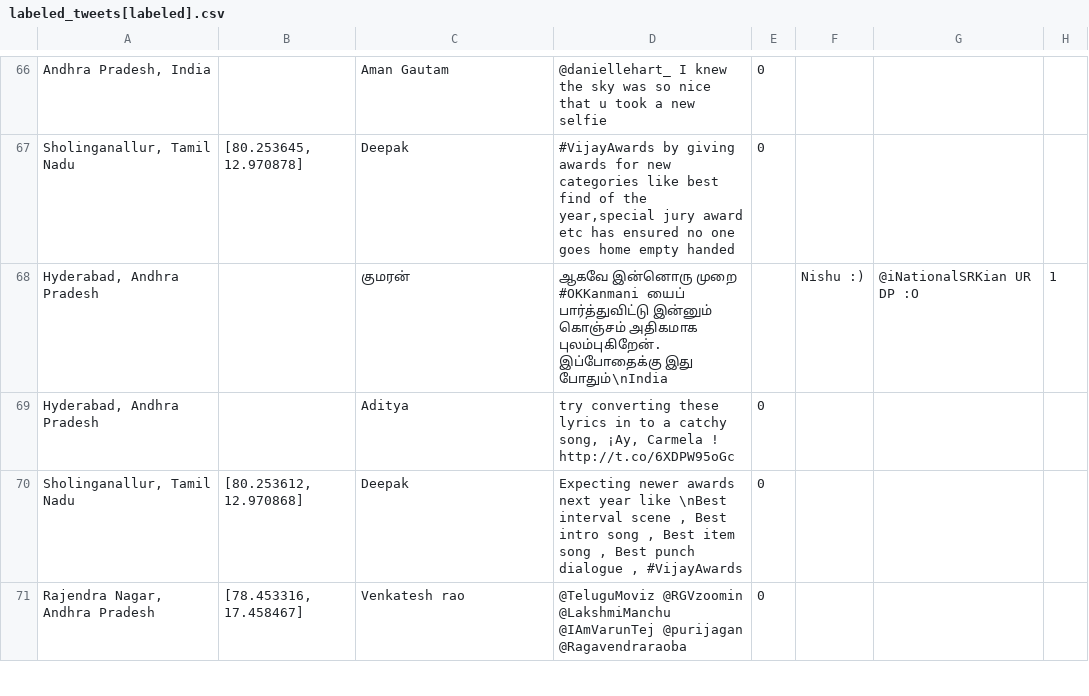
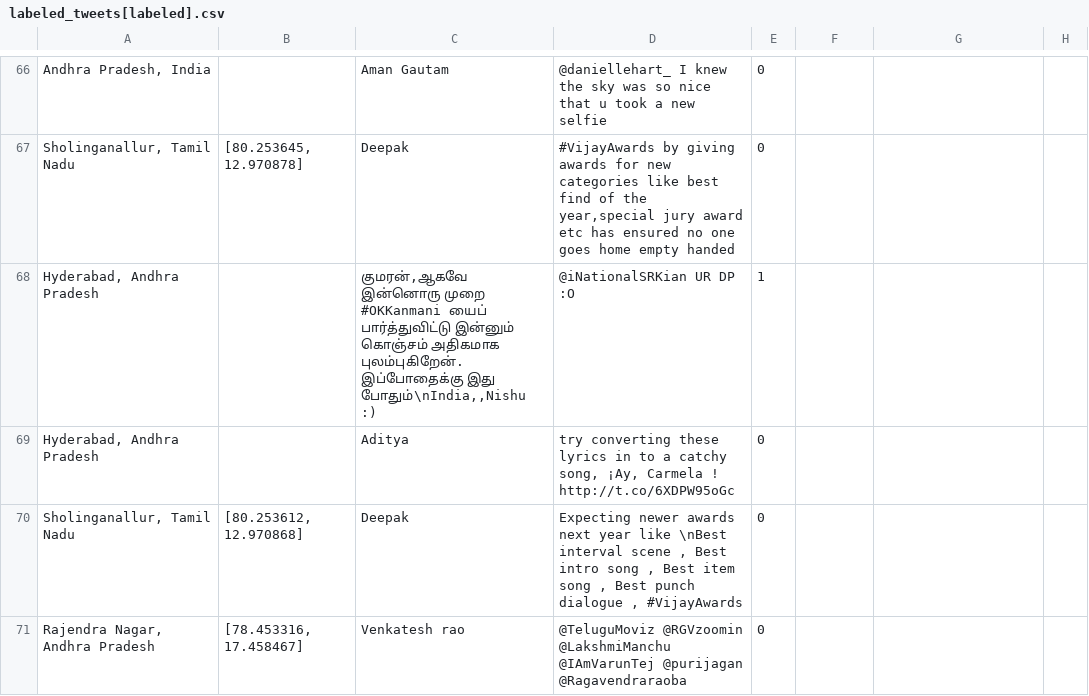
Before and after one commit to jlukecarlson/Telugu-Language-Research-Project, a CSV file: twitter-data/labeled_tweets[labeled].csv, drawn as a sheet; only a part is shown, gaps mark what is left out; removed rows and columns are numbered as before the commit, all else as after; the diff names each change by its address in the sheet, - before the commit and + after, or states it on an @@ line.

Commit message:
Update labeled_tweets[labeled].csv

```diff
--- a/twitter-data/labeled_tweets[labeled].csv
+++ b/twitter-data/labeled_tweets[labeled].csv
-row 68: Hyderabad, Andhra Pradesh |  | குமரன் | ஆகவே இன்னொரு முறை #OKKanmani யைப் பார்த்துவிட்டு இன்னும் கொஞ்சம் அதிகமாக புலம்புகிறேன். இப்போதைக்கு இது போதும்\nIndia |  | Nishu :) | @iNationalSRKian UR DP :O | 1
+row 68: Hyderabad, Andhra Pradesh |  | குமரன்,ஆகவே இன்னொரு முறை #OKKanmani யைப் பார்த்துவிட்டு இன்னும் கொஞ்சம் அதிகமாக புலம்புகிறேன். இப்போதைக்கு இது போதும்\nIndia,,Nishu :) | @iNationalSRKian UR DP :O | 1
```
